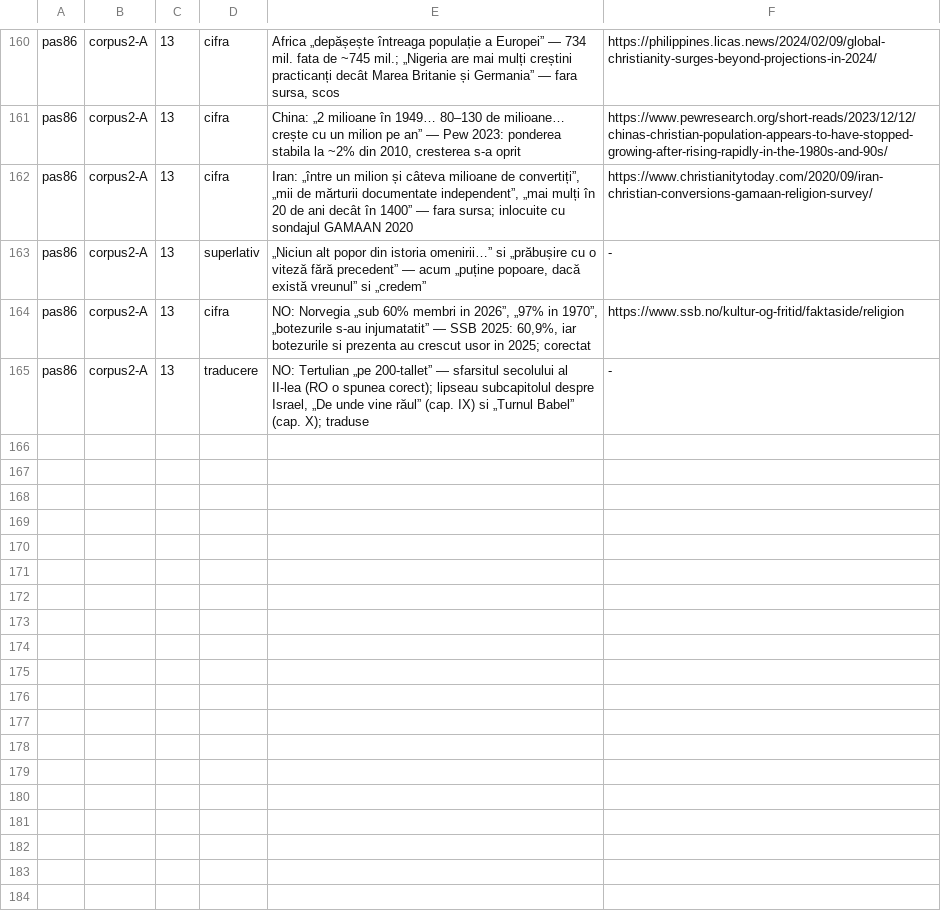
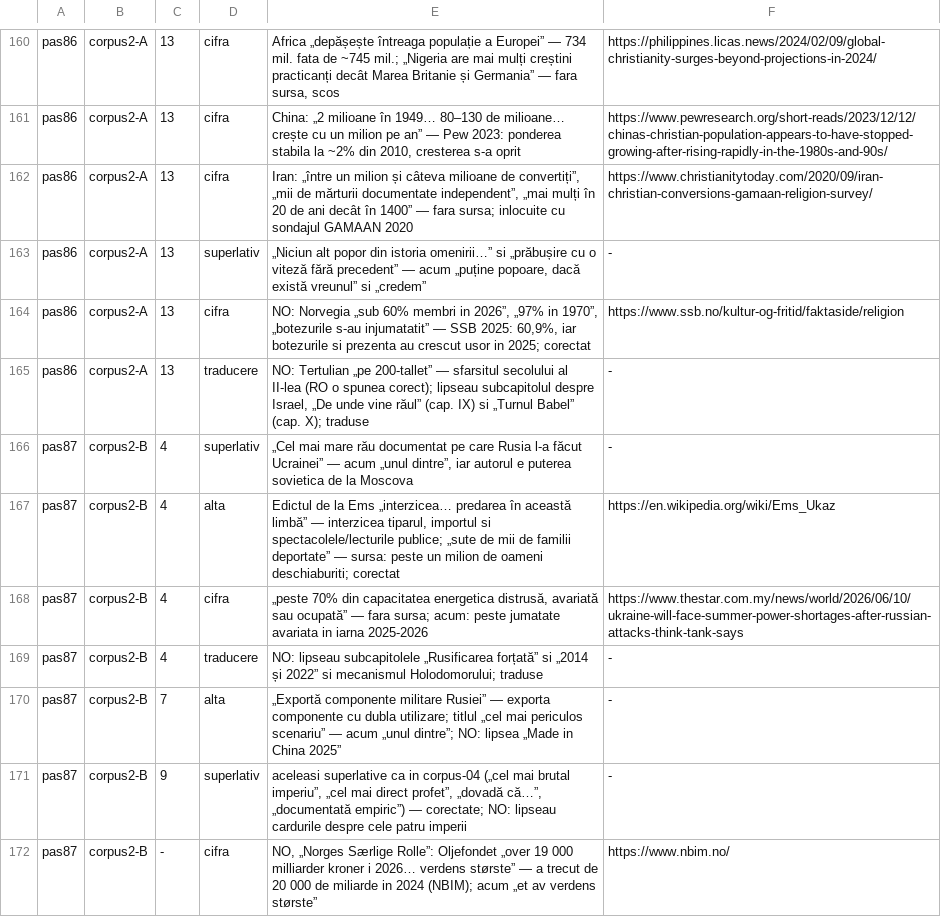
Before and after one commit to norgedan/norgedan.github.io, a TSV file: scripts/erori.tsv, drawn as a sheet; only a part is shown, gaps mark what is left out; the diff names each change by its address in the sheet, - before the commit and + after, or states it on an @@ line.

Commit message:
pas87: corpus2-B verificat; 7 erori; datoria 46 -> 44

```diff
--- a/scripts/erori.tsv
+++ b/scripts/erori.tsv
+row 166: pas87 | corpus2-B | 4 | superlativ | „Cel mai mare rău documentat pe care Rusia l-a făcut Ucrainei” — acum „unul dintre”, iar autorul e puterea sovietica de la Moscova | -
+row 167: pas87 | corpus2-B | 4 | alta | Edictul de la Ems „interzicea… predarea în această limbă” — interzicea tiparul, importul si spectacolele/lecturile publice; „sute de mii de familii deportate” — sursa: peste un milion de oameni deschiaburiti; corectat | https://en.wikipedia.org/wiki/Ems_Ukaz
+row 168: pas87 | corpus2-B | 4 | cifra | „peste 70% din capacitatea energetica distrusă, avariată sau ocupată” — fara sursa; acum: peste jumatate avariata in iarna 2025-2026 | https://www.thestar.com.my/news/world/2026/06/10/ukraine-will-face-summer-power-shortages-after-russian-attacks-think-tank-says
+row 169: pas87 | corpus2-B | 4 | traducere | NO: lipseau subcapitolele „Rusificarea forțată” si „2014 și 2022” si mecanismul Holodomorului; traduse | -
+row 170: pas87 | corpus2-B | 7 | alta | „Exportă componente militare Rusiei” — exporta componente cu dubla utilizare; titlul „cel mai periculos scenariu” — acum „unul dintre”; NO: lipsea „Made in China 2025” | -
+row 171: pas87 | corpus2-B | 9 | superlativ | aceleasi superlative ca in corpus-04 („cel mai brutal imperiu”, „cel mai direct profet”, „dovadă că…”, „documentată empiric”) — corectate; NO: lipseau cardurile despre cele patru imperii | -
+row 172: pas87 | corpus2-B | - | cifra | NO, „Norges Særlige Rolle”: Oljefondet „over 19 000 milliarder kroner i 2026… verdens største” — a trecut de 20 000 de miliarde in 2024 (NBIM); acum „et av verdens største” | https://www.nbim.no/
```
Also changed, not shown: scripts/afirmatii.tsv, scripts/amprente.tsv, 7 other files.
